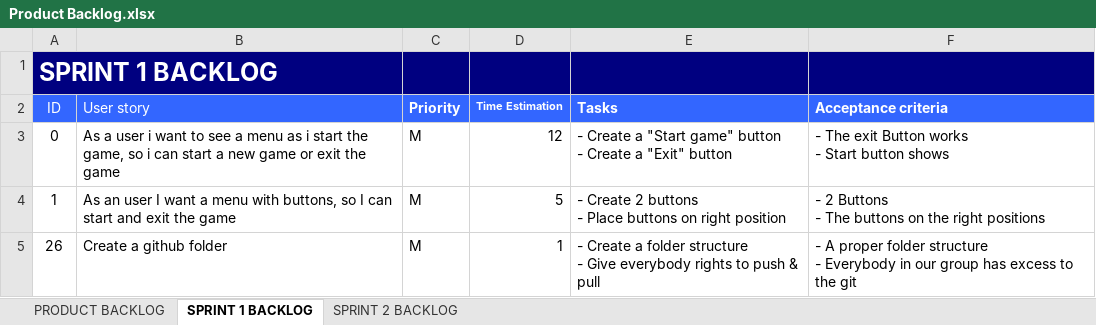
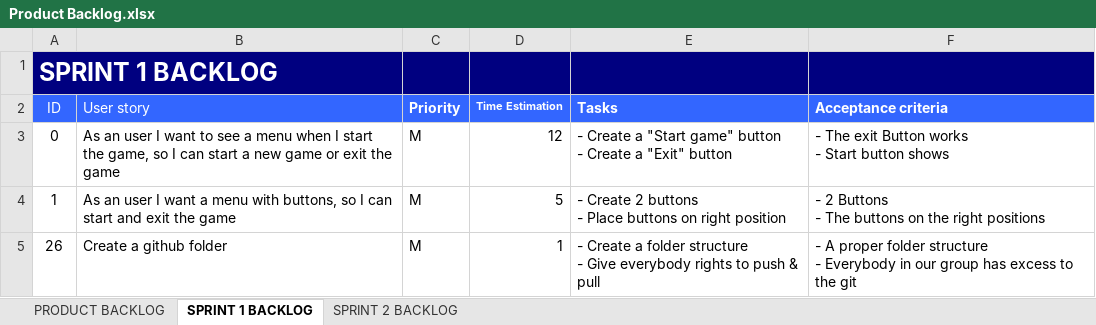
Before and after one commit to JoZonneveld/Project2-09-00-Present, an Excel workbook: Documentatie/Product Backlog.xlsx, sheet SPRINT 1 BACKLOG, drawn as a sheet; values as stored, in another font and other column widths than the file's, no borders; the diff names each change by its address in the sheet, - before the commit and + after, or states it on an @@ line.

```diff
--- a/Documentatie/Product Backlog.xlsx (sheet SPRINT 1 BACKLOG)
+++ b/Documentatie/Product Backlog.xlsx (sheet SPRINT 1 BACKLOG)
-B3 (User story): As a user i want to see a menu as i start the game, so i can start…
+B3 (User story): As an user I want to see a menu when I start the game, so I can start…
```
Also changed, not shown: sheet SPRINT 2 BACKLOG.
